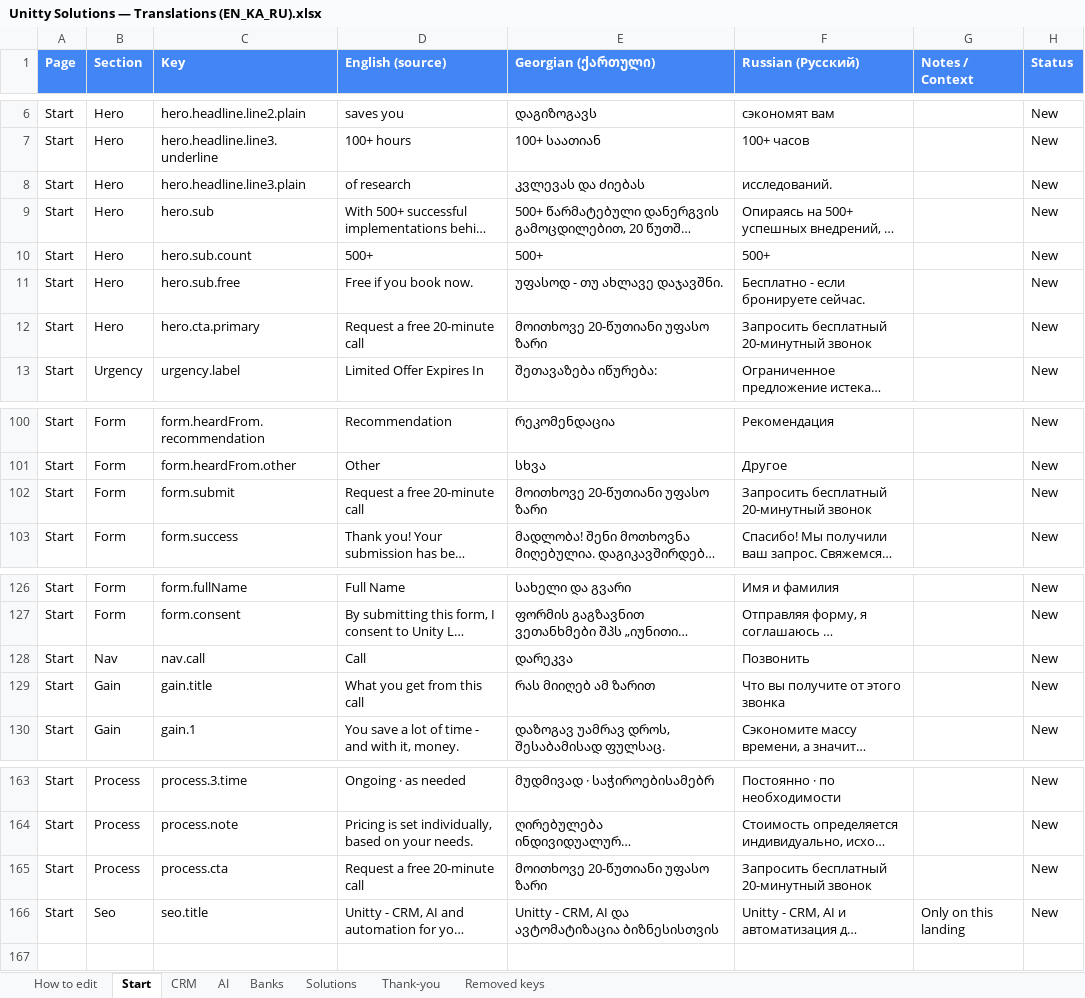
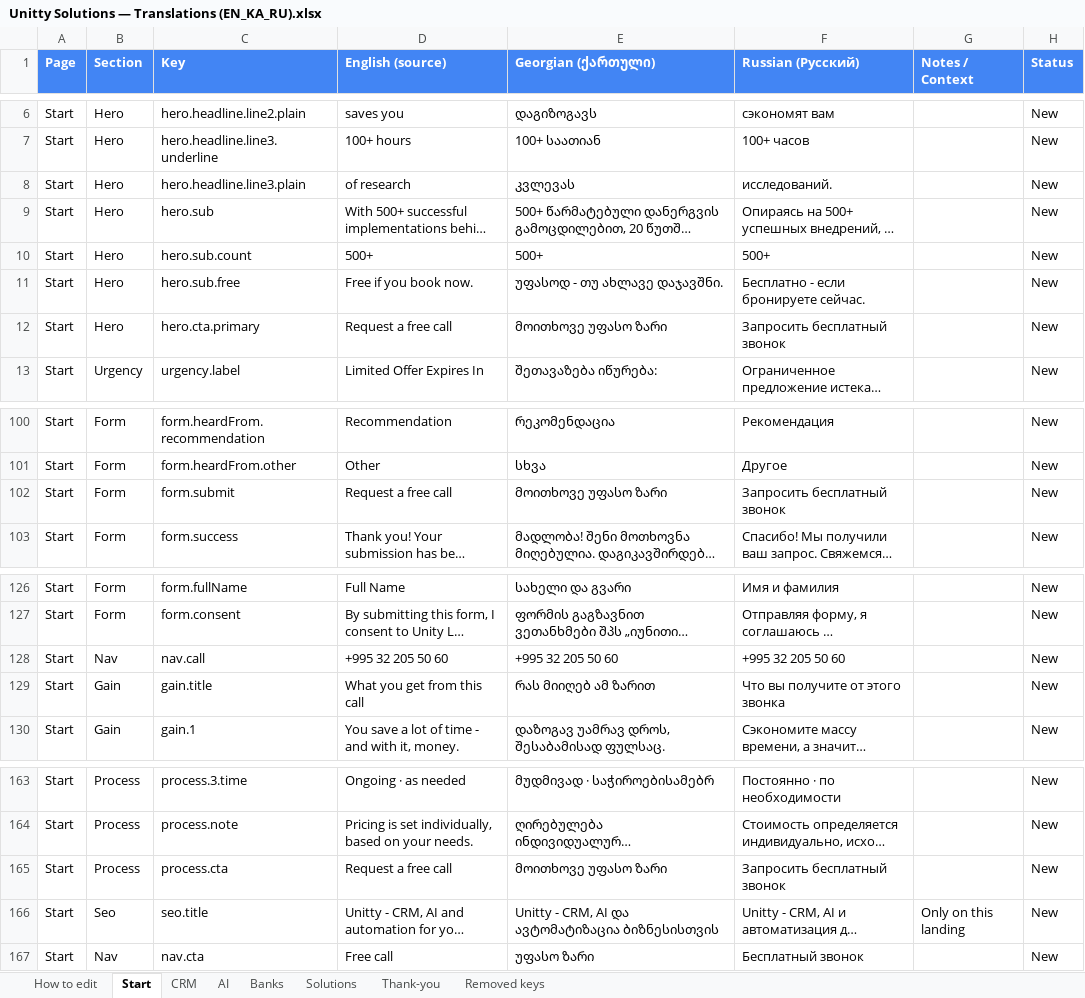
Before and after one commit to Unitty-hub/unitty-solutions-landing, an Excel workbook: Claude outputs/Unitty Solutions — Translations (EN_KA_RU).xlsx, sheet Start, drawn as a sheet; only a part is shown, gaps mark what is left out; long unchanged cells end in …; values as stored, in another font and other column widths than the file's, no borders; the diff names each change by its address in the sheet, - before the commit and + after, or states it on an @@ line.

```diff
--- a/Claude outputs/Unitty Solutions — Translations (EN_KA_RU).xlsx (sheet Start)
+++ b/Claude outputs/Unitty Solutions — Translations (EN_KA_RU).xlsx (sheet Start)
-E8 (Georgian (ქართული)): კვლევას და ძიებას
+E8 (Georgian (ქართული)): კვლევას
-D12 (English (source)): Request a free 20-minute call
+D12 (English (source)): Request a free call
-E12 (Georgian (ქართული)): მოითხოვე 20-წუთიანი უფასო ზარი
+E12 (Georgian (ქართული)): მოითხოვე უფასო ზარი
-F12 (Russian (Русский)): Запросить бесплатный 20-минутный звонок
+F12 (Russian (Русский)): Запросить бесплатный звонок
-D102 (English (source)): Request a free 20-minute call
+D102 (English (source)): Request a free call
-E102 (Georgian (ქართული)): მოითხოვე 20-წუთიანი უფასო ზარი
+E102 (Georgian (ქართული)): მოითხოვე უფასო ზარი
-F102 (Russian (Русский)): Запросить бесплатный 20-минутный звонок
+F102 (Russian (Русский)): Запросить бесплатный звонок
-D128 (English (source)): Call
+D128 (English (source)): +995 32 205 50 60
-E128 (Georgian (ქართული)): დარეკვა
+E128 (Georgian (ქართული)): +995 32 205 50 60
-F128 (Russian (Русский)): Позвонить
+F128 (Russian (Русский)): +995 32 205 50 60
-D165 (English (source)): Request a free 20-minute call
+D165 (English (source)): Request a free call
-E165 (Georgian (ქართული)): მოითხოვე 20-წუთიანი უფასო ზარი
+E165 (Georgian (ქართული)): მოითხოვე უფასო ზარი
-F165 (Russian (Русский)): Запросить бесплатный 20-минутный звонок
+F165 (Russian (Русский)): Запросить бесплатный звонок
+row 167: Start | Nav | nav.cta | Free call | უფასო ზარი | Бесплатный звонок |  | New
```
Also changed, not shown: sheet AI, sheet Solutions, sheet Banks, sheet CRM, sheet Thank-you, 21 other files.
